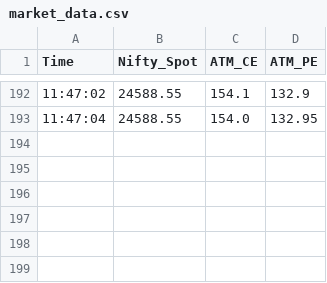
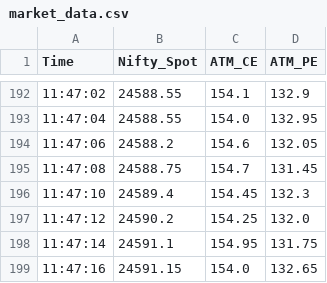
Before and after one commit to henry-n2/Trading-Software, a CSV file: market_data.csv, drawn as a sheet; only a part is shown, gaps mark what is left out.

Commit message:
Add additional market data entries for timestamps 11:47:06 to 11:47:16

```diff
--- a/market_data.csv
+++ b/market_data.csv
@@ -193 +193,7 @@ Time,Nifty_Spot,ATM_CE,ATM_PE
 11:47:04,24588.55,154.0,132.95
+11:47:06,24588.2,154.6,132.05
+11:47:08,24588.75,154.7,131.45
+11:47:10,24589.4,154.45,132.3
+11:47:12,24590.2,154.25,132.0
+11:47:14,24591.1,154.95,131.75
+11:47:16,24591.15,154.0,132.65
```
